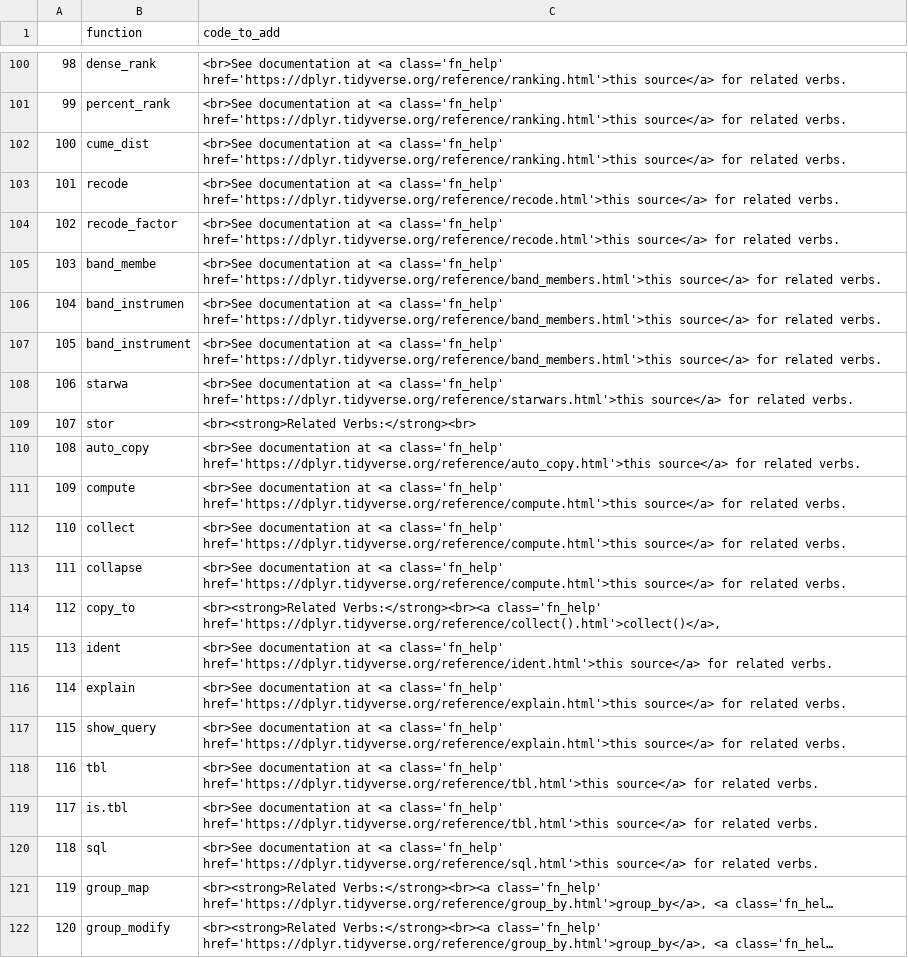
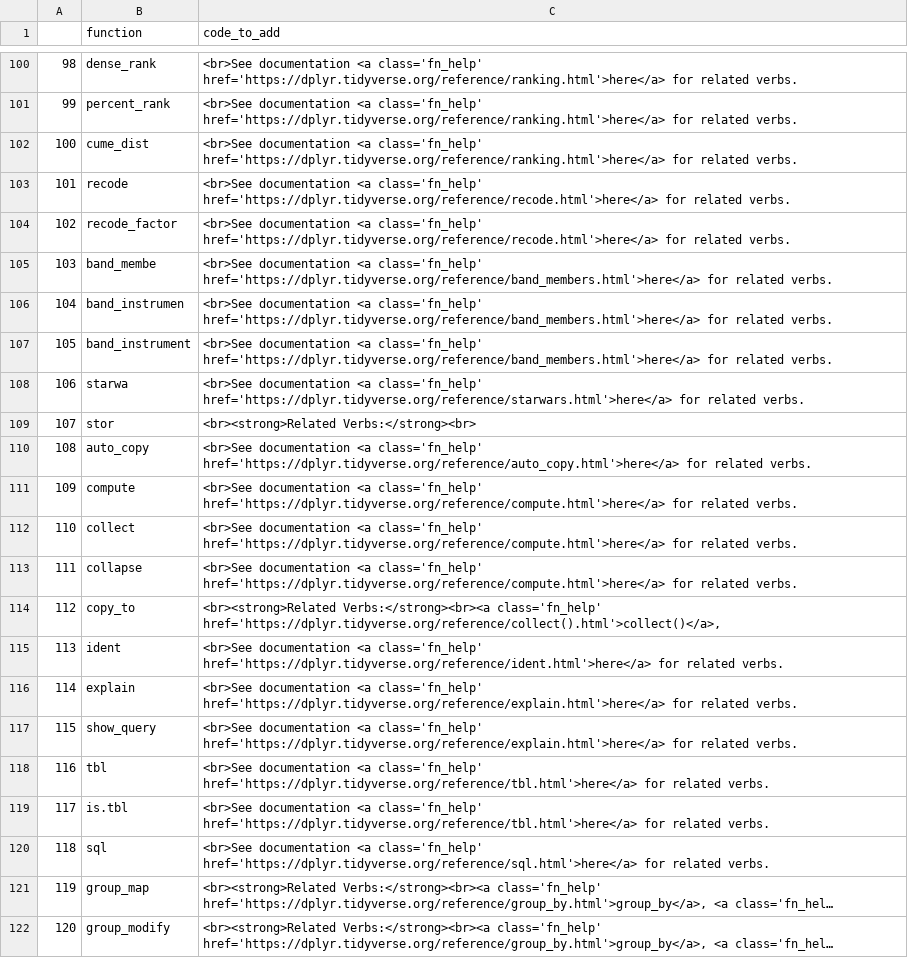
Before and after one commit to ayaegashi/TubulaR, a CSV file: simil_func/similar_v_scrape_edit_NEW.csv, drawn as a sheet; only a part is shown, gaps mark what is left out; long unchanged cells end in …; the diff covers the shown part only; the diff names each change by its address in the sheet, - before the commit and + after, or states it on an @@ line.

```diff
--- a/simil_func/similar_v_scrape_edit_NEW.csv
+++ b/simil_func/similar_v_scrape_edit_NEW.csv
-C100:C102 (code_to_add): <br>See documentation at <a class='fn_help' href='https://dplyr.tidyverse.org/reference/ranking.html'>this source</a> for related…
+C100:C102 (code_to_add): <br>See documentation <a class='fn_help' href='https://dplyr.tidyverse.org/reference/ranking.html'>here</a> for related…
-C103:C104 (code_to_add): <br>See documentation at <a class='fn_help' href='https://dplyr.tidyverse.org/reference/recode.html'>this source</a> for related…
+C103:C104 (code_to_add): <br>See documentation <a class='fn_help' href='https://dplyr.tidyverse.org/reference/recode.html'>here</a> for related…
-C105:C107 (code_to_add): <br>See documentation at <a class='fn_help' href='https://dplyr.tidyverse.org/reference/band_members.html'>this source</a> for related…
+C105:C107 (code_to_add): <br>See documentation <a class='fn_help' href='https://dplyr.tidyverse.org/reference/band_members.html'>here</a> for related…
-C108 (code_to_add): <br>See documentation at <a class='fn_help' href='https://dplyr.tidyverse.org/reference/starwars.html'>this source</a> for related…
+C108 (code_to_add): <br>See documentation <a class='fn_help' href='https://dplyr.tidyverse.org/reference/starwars.html'>here</a> for related…
-C110 (code_to_add): <br>See documentation at <a class='fn_help' href='https://dplyr.tidyverse.org/reference/auto_copy.html'>this source</a> for related…
+C110 (code_to_add): <br>See documentation <a class='fn_help' href='https://dplyr.tidyverse.org/reference/auto_copy.html'>here</a> for related…
-C111:C113 (code_to_add): <br>See documentation at <a class='fn_help' href='https://dplyr.tidyverse.org/reference/compute.html'>this source</a> for related…
+C111:C113 (code_to_add): <br>See documentation <a class='fn_help' href='https://dplyr.tidyverse.org/reference/compute.html'>here</a> for related…
-C115 (code_to_add): <br>See documentation at <a class='fn_help' href='https://dplyr.tidyverse.org/reference/ident.html'>this source</a> for related…
+C115 (code_to_add): <br>See documentation <a class='fn_help' href='https://dplyr.tidyverse.org/reference/ident.html'>here</a> for related…
-C116:C117 (code_to_add): <br>See documentation at <a class='fn_help' href='https://dplyr.tidyverse.org/reference/explain.html'>this source</a> for related…
+C116:C117 (code_to_add): <br>See documentation <a class='fn_help' href='https://dplyr.tidyverse.org/reference/explain.html'>here</a> for related…
-C118:C119 (code_to_add): <br>See documentation at <a class='fn_help' href='https://dplyr.tidyverse.org/reference/tbl.html'>this source</a> for related…
+C118:C119 (code_to_add): <br>See documentation <a class='fn_help' href='https://dplyr.tidyverse.org/reference/tbl.html'>here</a> for related…
-C120 (code_to_add): <br>See documentation at <a class='fn_help' href='https://dplyr.tidyverse.org/reference/sql.html'>this source</a> for related…
+C120 (code_to_add): <br>See documentation <a class='fn_help' href='https://dplyr.tidyverse.org/reference/sql.html'>here</a> for related…
```
Also changed, not shown: 80 edited cells elsewhere in this file, 4 other files.
